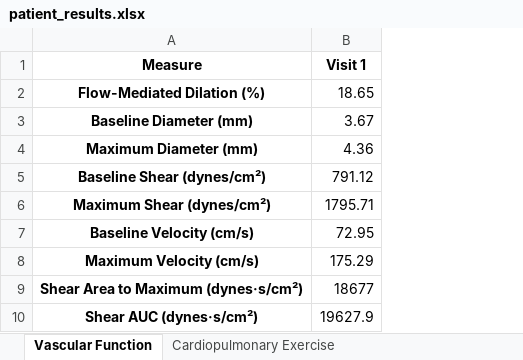
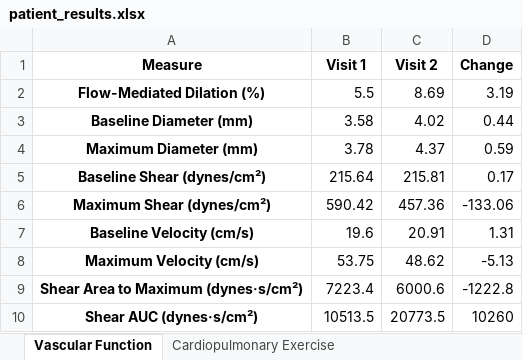
Before and after one commit to orthopedics20/longcovid, an Excel workbook: patient_results.xlsx, sheet Vascular Function, drawn as a sheet; values as stored, in another font and other column widths than the file's, no borders; the diff names each change by its address in the sheet, - before the commit and + after, or states it on an @@ line.

```diff
--- a/patient_results.xlsx (sheet Vascular Function)
+++ b/patient_results.xlsx (sheet Vascular Function)
+column C (Visit 2), rows 2-10: 8.69 | 4.02 | 4.37 | 215.81 | 457.36 | 20.91 | 48.62 | 6000.6 | 20773.5
+column D (Change), rows 2-10: 3.19 | 0.44 | 0.59 | 0.17 | -133.06 | 1.31 | -5.13 | -1222.8 | 10260
-B2 (Visit 1): 18.65
+B2 (Visit 1): 5.5
-B3 (Visit 1): 3.67
+B3 (Visit 1): 3.58
-B4 (Visit 1): 4.36
+B4 (Visit 1): 3.78
-B5 (Visit 1): 791.12
+B5 (Visit 1): 215.64
-B6 (Visit 1): 1795.71
+B6 (Visit 1): 590.42
-B7 (Visit 1): 72.95
+B7 (Visit 1): 19.6
-B8 (Visit 1): 175.29
+B8 (Visit 1): 53.75
-B9 (Visit 1): 18677
+B9 (Visit 1): 7223.4
-B10 (Visit 1): 19627.9
+B10 (Visit 1): 10513.5
```
Also changed, not shown: sheet Respiratory Muscle Strength, sheet Autonomic Measures, sheet Cardiopulmonary Exercise, other sheet tabs, 8 other files.
